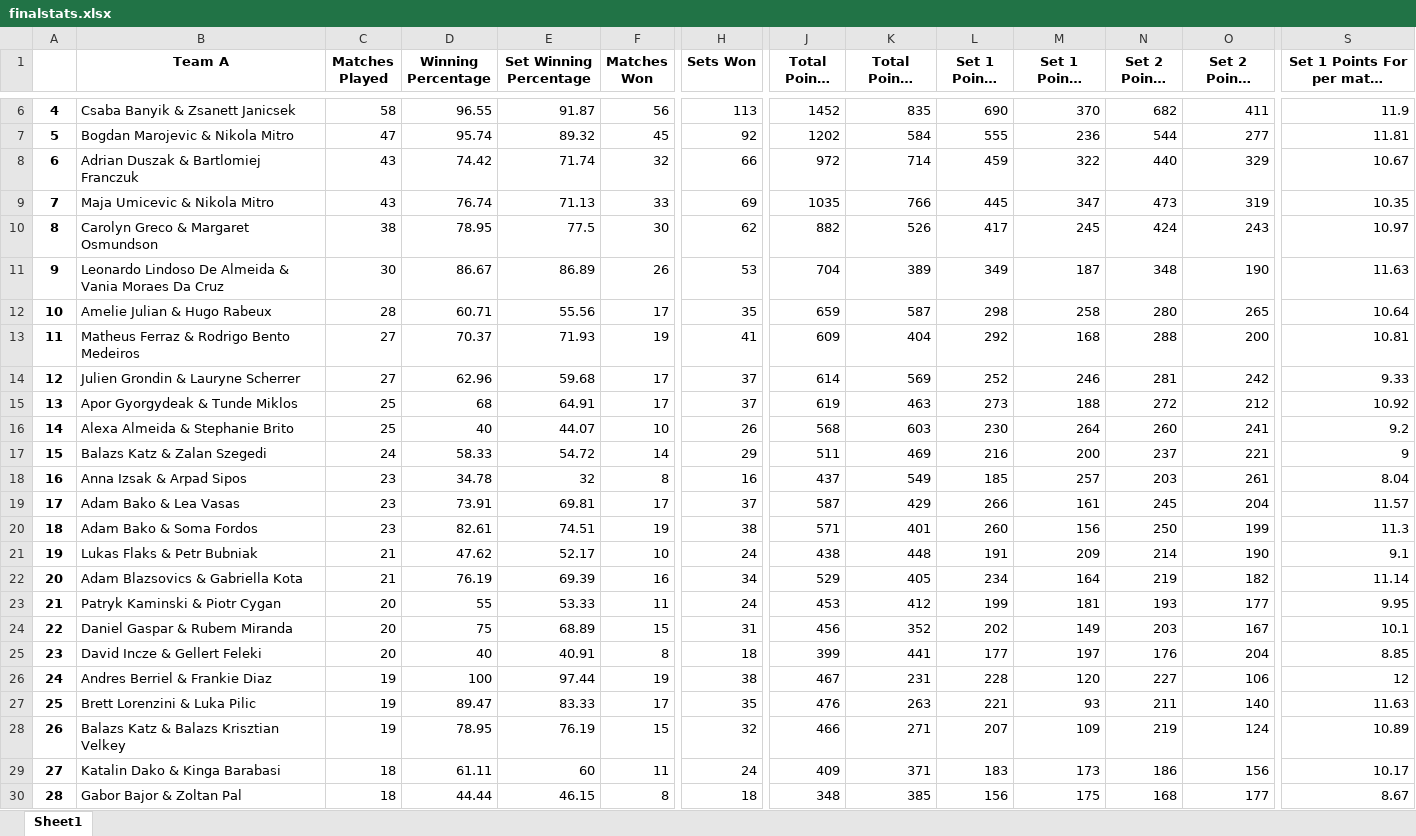
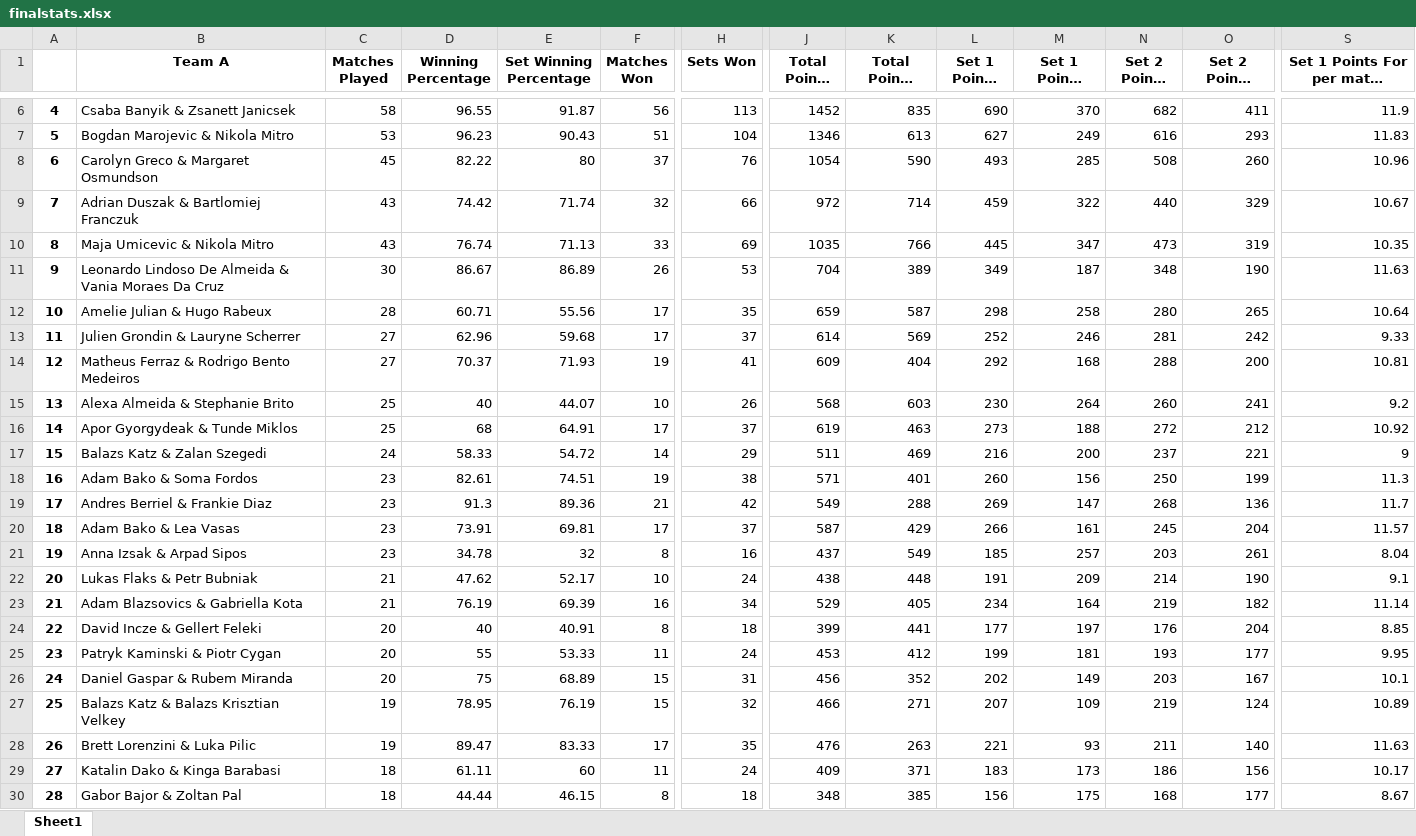
Before and after one commit to basketking/FITEQ_matches, an Excel workbook: finalstats.xlsx, sheet Sheet1, drawn as a sheet; only a part is shown, gaps mark what is left out; long unchanged cells end in …; values as stored, in another font and other column widths than the file's, no borders; removed rows and columns are numbered as before the commit, all else as after; rows hold the shown columns only; the diff covers the shown part only; the diff names each change by its address in the sheet, - before the commit and + after, or states it on an @@ line.

```diff
--- a/finalstats.xlsx (sheet Sheet1)
+++ b/finalstats.xlsx (sheet Sheet1)
-C7 (Matches Played): 47
+C7 (Matches Played): 53
-D7 (Winning Percentage): 95.74
+D7 (Winning Percentage): 96.23
-E7 (Set Winning Percentage): 89.32
+E7 (Set Winning Percentage): 90.43
-F7 (Matches Won): 45
+F7 (Matches Won): 51
-H7 (Sets Won): 92
+H7 (Sets Won): 104
-J7 (Total Points For): 1202
+J7 (Total Points For): 1346
-K7 (Total Points Against): 584
+K7 (Total Points Against): 613
-L7 (Set 1 Points For): 555
+L7 (Set 1 Points For): 627
-M7 (Set 1 Points Against): 236
+M7 (Set 1 Points Against): 249
-N7 (Set 2 Points For): 544
+N7 (Set 2 Points For): 616
-O7 (Set 2 Points Against): 277
+O7 (Set 2 Points Against): 293
-S7: 11.81
+S7: 11.83
+row 8: 6 | Carolyn Greco & Margaret Osmundson | 45 | 82.22 | 80 | 37 | 76 | 1054 | 590 | 493 | 285 | 508 | 260 | 10.96
@@ column A renumbered from row 9 down @@
-row 10: 8 | Carolyn Greco & Margaret Osmundson | 38 | 78.95 | 77.5 | 30 | 62 | 882 | 526 | 417 | 245 | 424 | 243 | 10.97
@@ row 14 moved to row 13: 11 @@
@@ row 16 moved to row 15: 13 @@
@@ row 20 moved to row 18: 16 @@
+row 19: 17 | Andres Berriel & Frankie Diaz | 23 | 91.3 | 89.36 | 21 | 42 | 549 | 288 | 269 | 147 | 268 | 136 | 11.7
@@ row 19 moved to row 20: 18 @@
@@ row 25 moved to row 24: 22 @@
-row 26: 24 | Andres Berriel & Frankie Diaz | 19 | 100 | 97.44 | 19 | 38 | 467 | 231 | 228 | 120 | 227 | 106 | 12
@@ row 28 moved to row 27: 25 @@
```
Also changed, not shown: 26 added rows, 10 removed rows, 515 moved rows and 53 edited cells elsewhere in this sheet, teq_score.xlsx, 1 other file.
